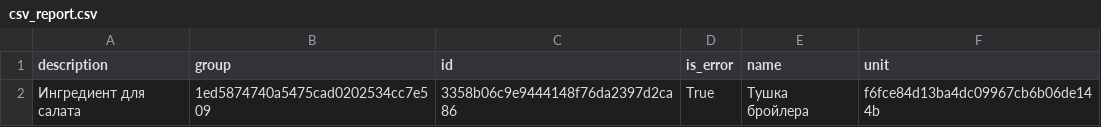
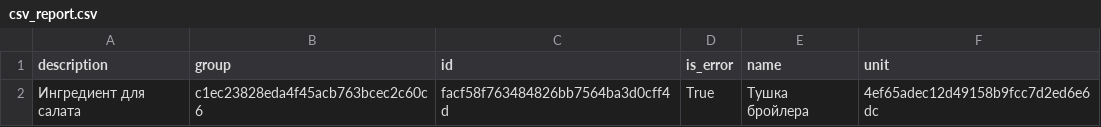
Before and after one commit to VolovikovAlexander/Patterns, a CSV file: Result6/csv_report.csv, drawn as a sheet.

Commit message:
finished and fix unit tests

```diff
--- a/Result6/csv_report.csv
+++ b/Result6/csv_report.csv
@@ -1,2 +1,2 @@
 description;group;id;is_error;name;unit
-Ингредиент для салата;1ed5874740a5475cad0202534cc7e509;3358b06c9e9444148f76da2397d2ca86;True;Тушка бройлера;f6fce84d13ba4dc09967cb6b06de144b
+Ингредиент для салата;c1ec23828eda4f45acb763bcec2c60c6;facf58f763484826bb7564ba3d0cff4d;True;Тушка бройлера;4ef65adec12d49158b9fcc7d2ed6e6dc
```
Also changed, not shown: 13 other files.
